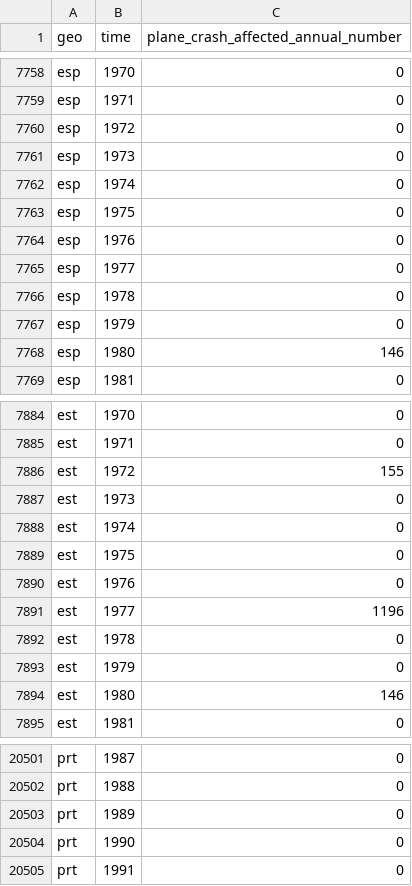
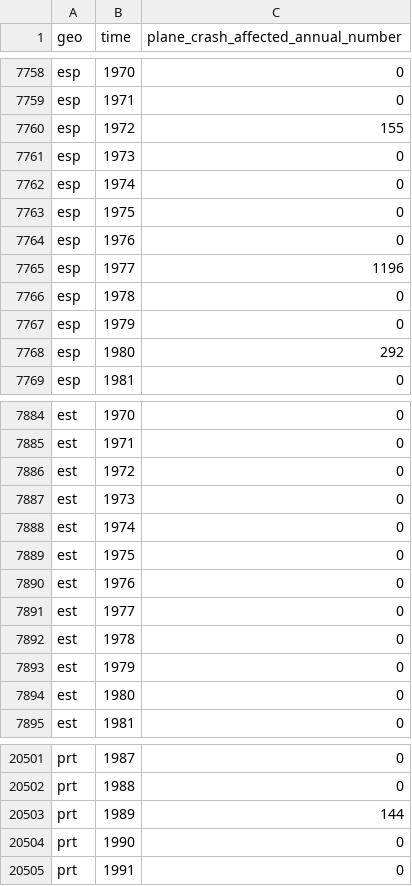
Before and after one commit to open-numbers/ddf--open_numbers--em_dat_indicators, a CSV file: ddf--datapoints--plane_crash_affected_annual_number--by--geo--time.csv, drawn as a sheet; only a part is shown, gaps mark what is left out; the diff covers the shown part only.

```diff
--- a/ddf--datapoints--plane_crash_affected_annual_number--by--geo--time.csv
+++ b/ddf--datapoints--plane_crash_affected_annual_number--by--geo--time.csv
@@ -7759,3 +7759,3 @@ esp,1970,0
 esp,1971,0
-esp,1972,0
+esp,1972,155
 esp,1973,0
@@ -7764,6 +7764,6 @@ esp,1975,0
 esp,1976,0
-esp,1977,0
+esp,1977,1196
 esp,1978,0
 esp,1979,0
-esp,1980,146
+esp,1980,292
 esp,1981,0
@@ -7885,3 +7885,3 @@ est,1970,0
 est,1971,0
-est,1972,155
+est,1972,0
 est,1973,0
@@ -7890,6 +7890,6 @@ est,1975,0
 est,1976,0
-est,1977,1196
+est,1977,0
 est,1978,0
 est,1979,0
-est,1980,146
+est,1980,0
 est,1981,0
@@ -20502,3 +20502,3 @@ prt,1987,0
 prt,1988,0
-prt,1989,0
+prt,1989,144
 prt,1990,0
```
Also changed, not shown: 3 edited cells elsewhere in this file, ddf--datapoints--earthquake_affected_annual_number--by--geo--time.csv, ddf--datapoints--extreme_temperature_affected_annual_number--by--geo--time.csv, 9 other files.
